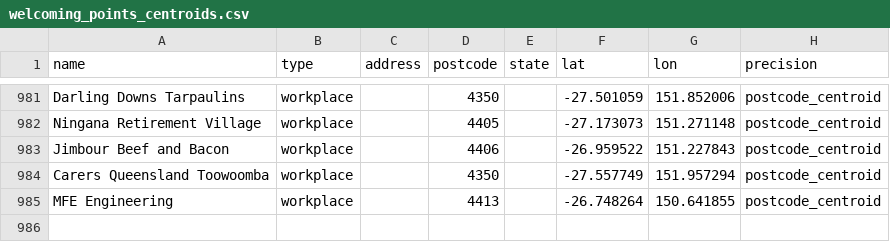
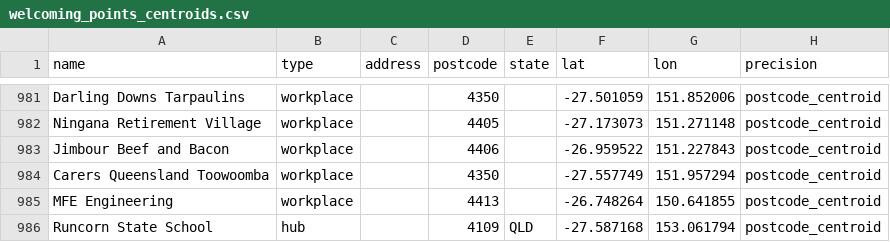
Before and after one commit to welcomingaustralia/welcoming-map, a CSV file: welcoming_points_centroids.csv, drawn as a sheet; only a part is shown, gaps mark what is left out; the diff names each change by its address in the sheet, - before the commit and + after, or states it on an @@ line.

Commit message:
Add Runcorn State School as a new hub

```diff
--- a/welcoming_points_centroids.csv
+++ b/welcoming_points_centroids.csv
+row 986: Runcorn State School | hub |  | 4109 | QLD | -27.587168 | 153.061794 | postcode_centroid
```
